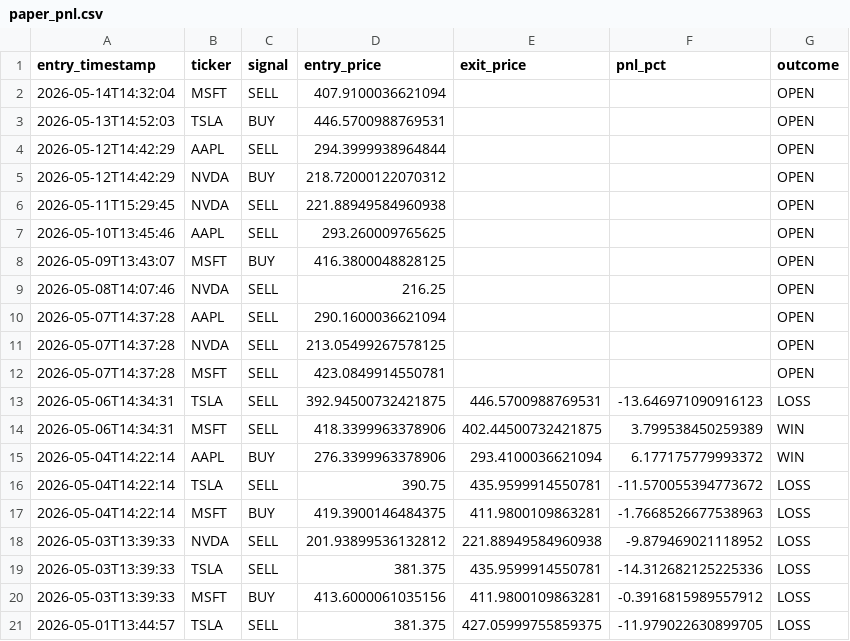
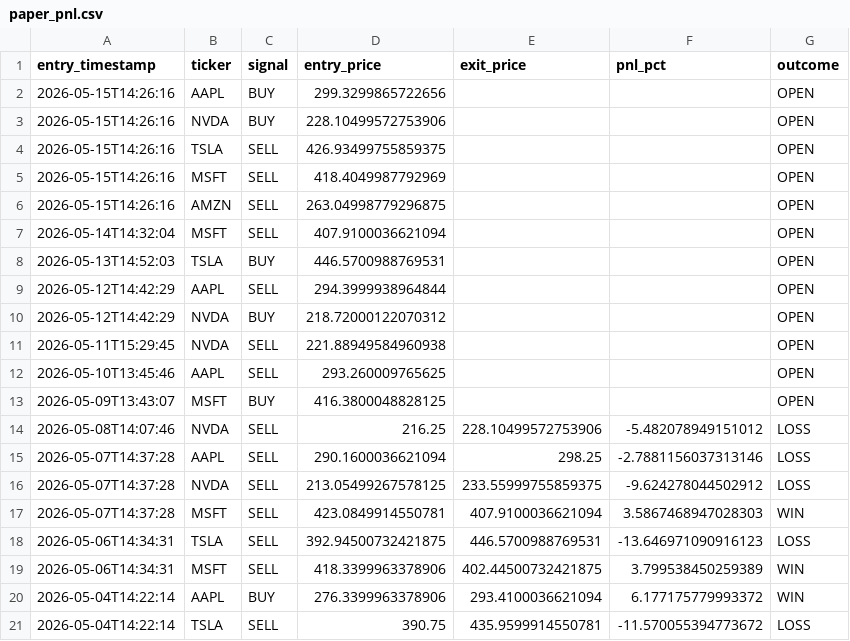
Before and after one commit to williamabrams88-hub/finance---investment-orchestrator, a CSV file: stock-sentiment/reports/paper_pnl.csv, drawn as a sheet; only a part is shown; the shorter side is filled out with more unchanged rows.

```diff
--- a/stock-sentiment/reports/paper_pnl.csv
+++ b/stock-sentiment/reports/paper_pnl.csv
@@ -1,2 +1,7 @@
 entry_timestamp,ticker,signal,entry_price,exit_price,pnl_pct,outcome
+2026-05-15T14:26:16,AAPL,BUY,299.3299865722656,,,OPEN
+2026-05-15T14:26:16,NVDA,BUY,228.10499572753906,,,OPEN
+2026-05-15T14:26:16,TSLA,SELL,426.93499755859375,,,OPEN
+2026-05-15T14:26:16,MSFT,SELL,418.4049987792969,,,OPEN
+2026-05-15T14:26:16,AMZN,SELL,263.04998779296875,,,OPEN
 2026-05-14T14:32:04,MSFT,SELL,407.9100036621094,,,OPEN
@@ -8,6 +13,6 @@ entry_timestamp,ticker,signal,entry_price,exit_price,pnl_pct,outcome
 2026-05-09T13:43:07,MSFT,BUY,416.3800048828125,,,OPEN
-2026-05-08T14:07:46,NVDA,SELL,216.25,,,OPEN
-2026-05-07T14:37:28,AAPL,SELL,290.1600036621094,,,OPEN
-2026-05-07T14:37:28,NVDA,SELL,213.05499267578125,,,OPEN
-2026-05-07T14:37:28,MSFT,SELL,423.0849914550781,,,OPEN
+2026-05-08T14:07:46,NVDA,SELL,216.25,228.10499572753906,-5.482078949151012,LOSS
+2026-05-07T14:37:28,AAPL,SELL,290.1600036621094,298.25,-2.7881156037313146,LOSS
+2026-05-07T14:37:28,NVDA,SELL,213.05499267578125,233.55999755859375,-9.624278044502912,LOSS
+2026-05-07T14:37:28,MSFT,SELL,423.0849914550781,407.9100036621094,3.5867468947028303,WIN
 2026-05-06T14:34:31,TSLA,SELL,392.94500732421875,446.5700988769531,-13.646971090916123,LOSS
```
Also changed, not shown: stock-sentiment/reports/daily_digest.csv, stock-sentiment/reports/scores.csv, 1 other file.
